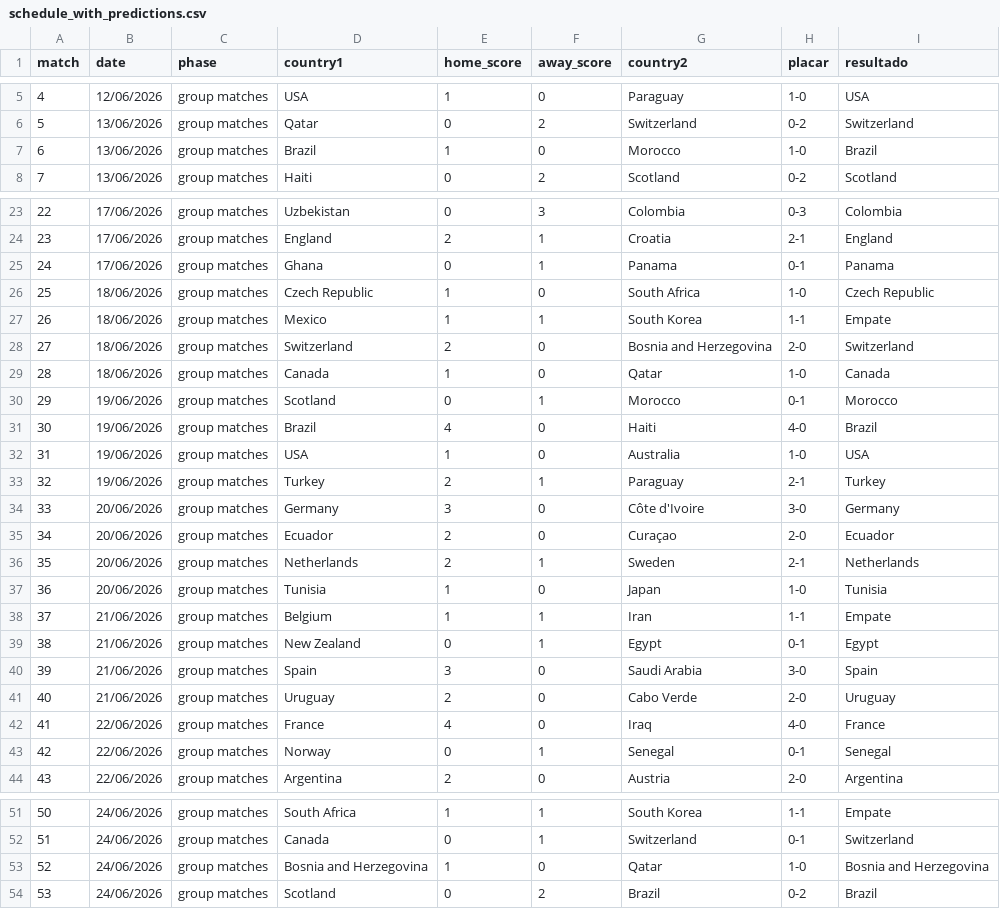
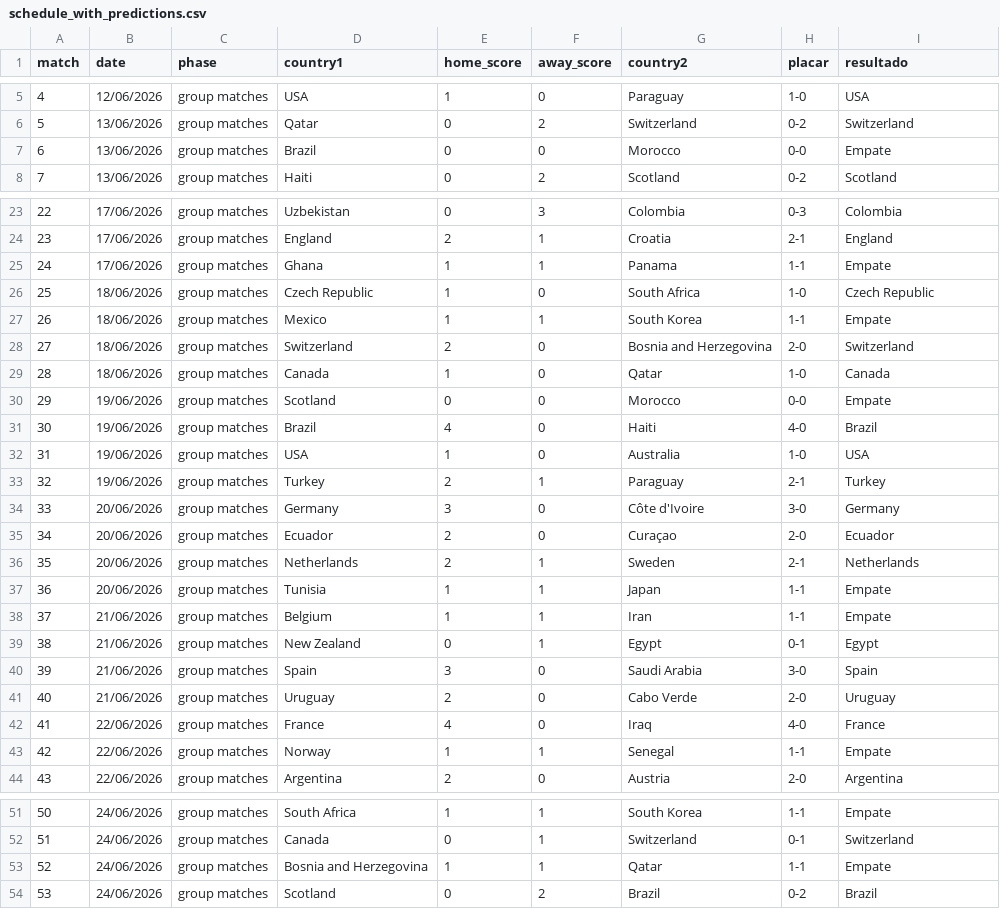
Before and after one commit to franklaercio/paul-the-octopus, a CSV file: files/schedule_with_predictions.csv, drawn as a sheet; only a part is shown, gaps mark what is left out; the diff covers the shown part only.

Commit message:
Improve scoreline draw conditioning

```diff
--- a/files/schedule_with_predictions.csv
+++ b/files/schedule_with_predictions.csv
@@ -6,3 +6,3 @@ match,date,phase,country1,home_score,away_score,country2,placar,resultado
 5,13/06/2026,group matches,Qatar,0,2,Switzerland,0-2,Switzerland
-6,13/06/2026,group matches,Brazil,1,0,Morocco,1-0,Brazil
+6,13/06/2026,group matches,Brazil,0,0,Morocco,0-0,Empate
 7,13/06/2026,group matches,Haiti,0,2,Scotland,0-2,Scotland
@@ -24,3 +24,3 @@ match,date,phase,country1,home_score,away_score,country2,placar,resultado
 23,17/06/2026,group matches,England,2,1,Croatia,2-1,England
-24,17/06/2026,group matches,Ghana,0,1,Panama,0-1,Panama
+24,17/06/2026,group matches,Ghana,1,1,Panama,1-1,Empate
 25,18/06/2026,group matches,Czech Republic,1,0,South Africa,1-0,Czech Republic
@@ -29,3 +29,3 @@ match,date,phase,country1,home_score,away_score,country2,placar,resultado
 28,18/06/2026,group matches,Canada,1,0,Qatar,1-0,Canada
-29,19/06/2026,group matches,Scotland,0,1,Morocco,0-1,Morocco
+29,19/06/2026,group matches,Scotland,0,0,Morocco,0-0,Empate
 30,19/06/2026,group matches,Brazil,4,0,Haiti,4-0,Brazil
@@ -36,3 +36,3 @@ match,date,phase,country1,home_score,away_score,country2,placar,resultado
 35,20/06/2026,group matches,Netherlands,2,1,Sweden,2-1,Netherlands
-36,20/06/2026,group matches,Tunisia,1,0,Japan,1-0,Tunisia
+36,20/06/2026,group matches,Tunisia,1,1,Japan,1-1,Empate
 37,21/06/2026,group matches,Belgium,1,1,Iran,1-1,Empate
@@ -42,3 +42,3 @@ match,date,phase,country1,home_score,away_score,country2,placar,resultado
 41,22/06/2026,group matches,France,4,0,Iraq,4-0,France
-42,22/06/2026,group matches,Norway,0,1,Senegal,0-1,Senegal
+42,22/06/2026,group matches,Norway,1,1,Senegal,1-1,Empate
 43,22/06/2026,group matches,Argentina,2,0,Austria,2-0,Argentina
@@ -52,3 +52,3 @@ match,date,phase,country1,home_score,away_score,country2,placar,resultado
 51,24/06/2026,group matches,Canada,0,1,Switzerland,0-1,Switzerland
-52,24/06/2026,group matches,Bosnia and Herzegovina,1,0,Qatar,1-0,Bosnia and Herzegovina
+52,24/06/2026,group matches,Bosnia and Herzegovina,1,1,Qatar,1-1,Empate
 53,24/06/2026,group matches,Scotland,0,2,Brazil,0-2,Brazil
```
Also changed, not shown: 6 edited cells elsewhere in this file, files/predictions_submission.csv, 2 other files.
